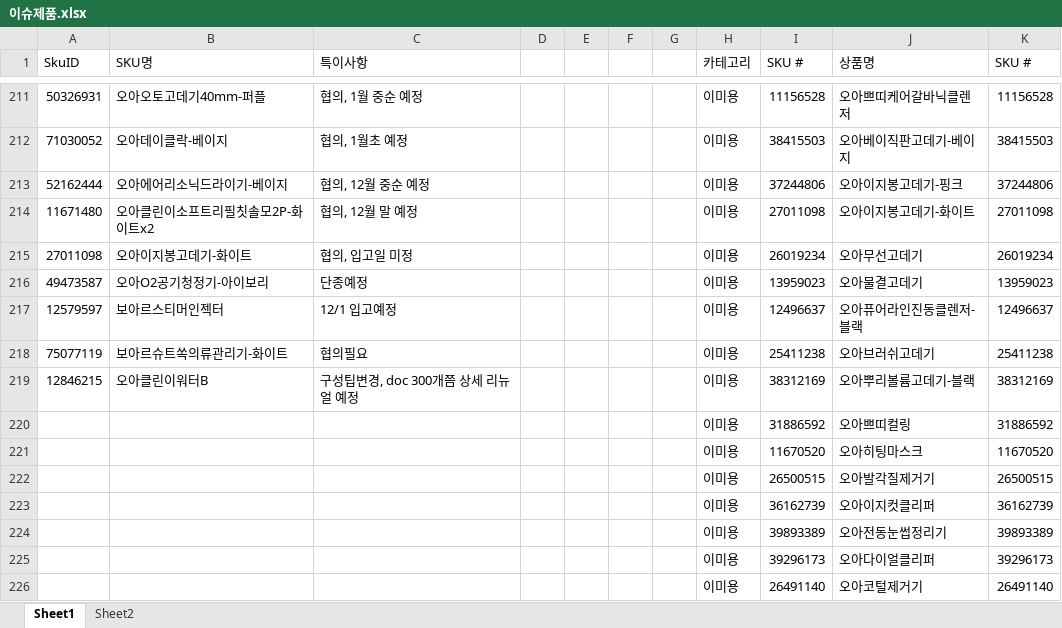
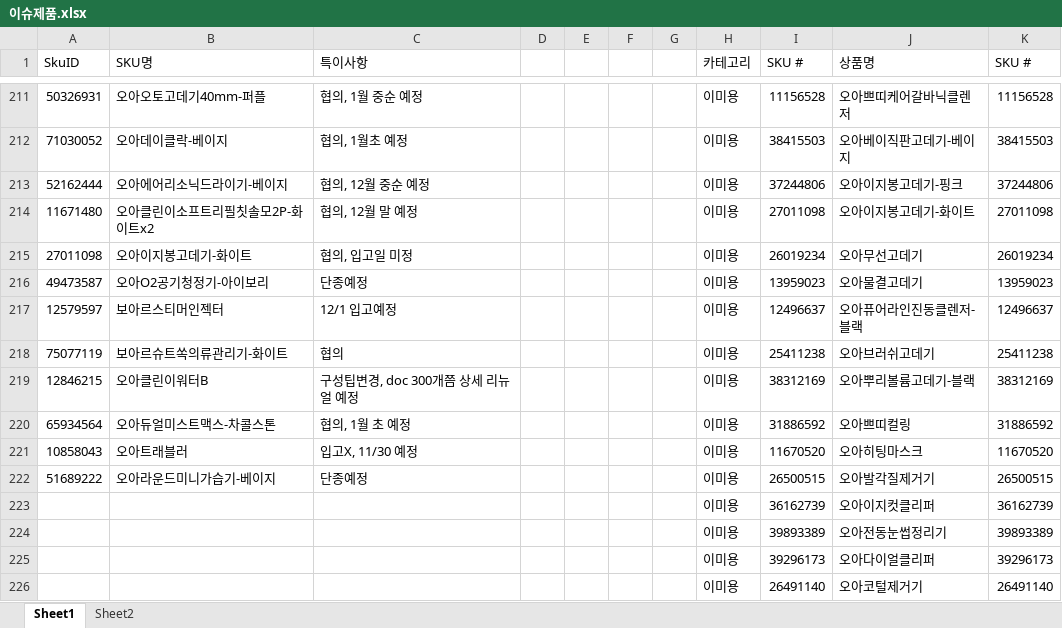
Before and after one commit to tolmjj10/coupang-po, an Excel workbook: data/이슈제품.xlsx, sheet Sheet1, drawn as a sheet; only a part is shown, gaps mark what is left out; values as stored, in another font and other column widths than the file's, no borders; conditional formats not drawn; the diff names each change by its address in the sheet, - before the commit and + after, or states it on an @@ line.

Commit message:
Add files via upload

```diff
--- a/data/이슈제품.xlsx (sheet Sheet1)
+++ b/data/이슈제품.xlsx (sheet Sheet1)
-C218 (특이사항): 협의필요
+C218 (특이사항): 협의
-A220 (SkuID): (empty)
+A220 (SkuID): 65934564
-B220 (SKU명): (empty)
+B220 (SKU명): 오아듀얼미스트맥스-차콜스톤
-C220 (특이사항): (empty)
+C220 (특이사항): 협의, 1월 초 예정
-A221 (SkuID): (empty)
+A221 (SkuID): 10858043
-B221 (SKU명): (empty)
+B221 (SKU명): 오아트래블러
-C221 (특이사항): (empty)
+C221 (특이사항): 입고X, 11/30 예정
-A222 (SkuID): (empty)
+A222 (SkuID): 51689222
-B222 (SKU명): (empty)
+B222 (SKU명): 오아라운드미니가습기-베이지
-C222 (특이사항): (empty)
+C222 (특이사항): 단종예정
```
